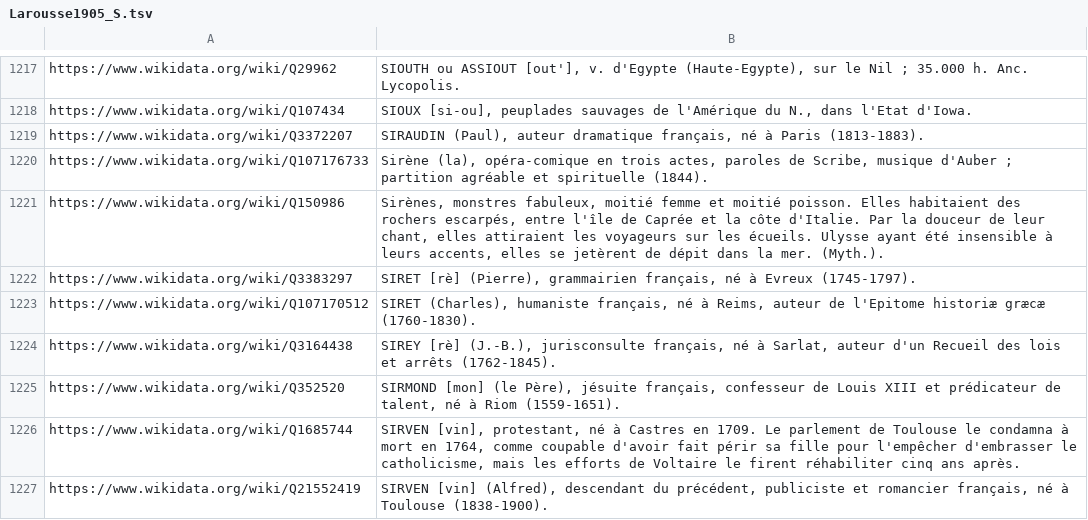
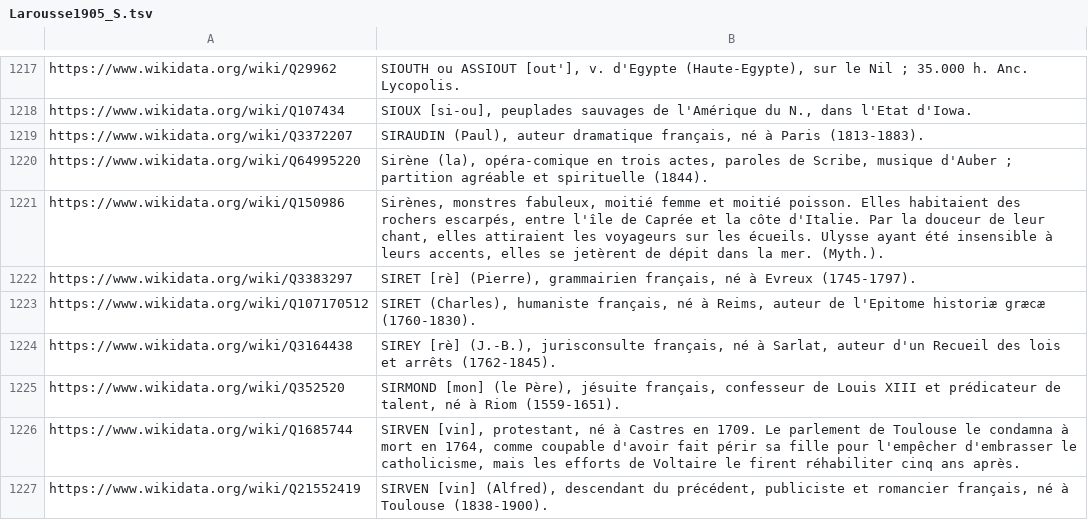
Before and after one commit to pnugues/petit_larousse_1905, a TSV file: lettres/Larousse1905_S.tsv, drawn as a sheet; only a part is shown, gaps mark what is left out.

```diff
--- a/lettres/Larousse1905_S.tsv
+++ b/lettres/Larousse1905_S.tsv
@@ -1219,3 +1219,3 @@ https://www.wikidata.org/wiki/Q107434	SIOUX [si-ou], peuplades sauvages de l'Am
 https://www.wikidata.org/wiki/Q3372207	SIRAUDIN (Paul), auteur dramatique français, né à Paris (1813-1883).
-https://www.wikidata.org/wiki/Q107176733	Sirène (la), opéra-comique en trois actes, paroles de Scribe, musique d'Auber ; partition agréable et spirituelle (1844).
+https://www.wikidata.org/wiki/Q64995220	Sirène (la), opéra-comique en trois actes, paroles de Scribe, musique d'Auber ; partition agréable et spirituelle (1844).
 https://www.wikidata.org/wiki/Q150986	Sirènes, monstres fabuleux, moitié femme et moitié poisson. Elles habitaient des rochers escarpés, entre l'île de Caprée et la côte d'Italie. Par la douceur de leur chant, elles attiraient les voyageurs sur les écueils. Ulysse ayant été insensible à leurs accents, elles se jetèrent de dépit dans la mer. (Myth.).
```
Also changed, not shown: lettres/Larousse1905_E.tsv, lettres/Larousse1905_M.tsv.
